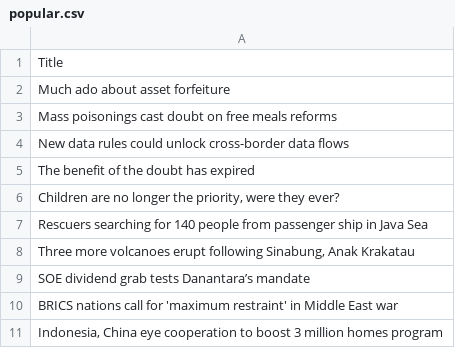
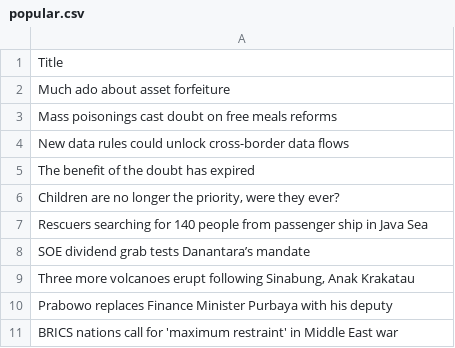
Before and after one commit to ihsanhadi2199-stack/jakpost-popular-scraper, a CSV file: popular.csv, drawn as a sheet.

```diff
--- a/popular.csv
+++ b/popular.csv
@@ -7,5 +7,5 @@ The benefit of the doubt has expired
 Rescuers searching for 140 people from passenger ship in Java Sea
+SOE dividend grab tests Danantara’s mandate
 "Three more volcanoes erupt following Sinabung, Anak Krakatau"
-SOE dividend grab tests Danantara’s mandate
+Prabowo replaces Finance Minister Purbaya with his deputy
 BRICS nations call for 'maximum restraint' in Middle East war
-"Indonesia, China eye cooperation to boost 3 million homes program"
```
